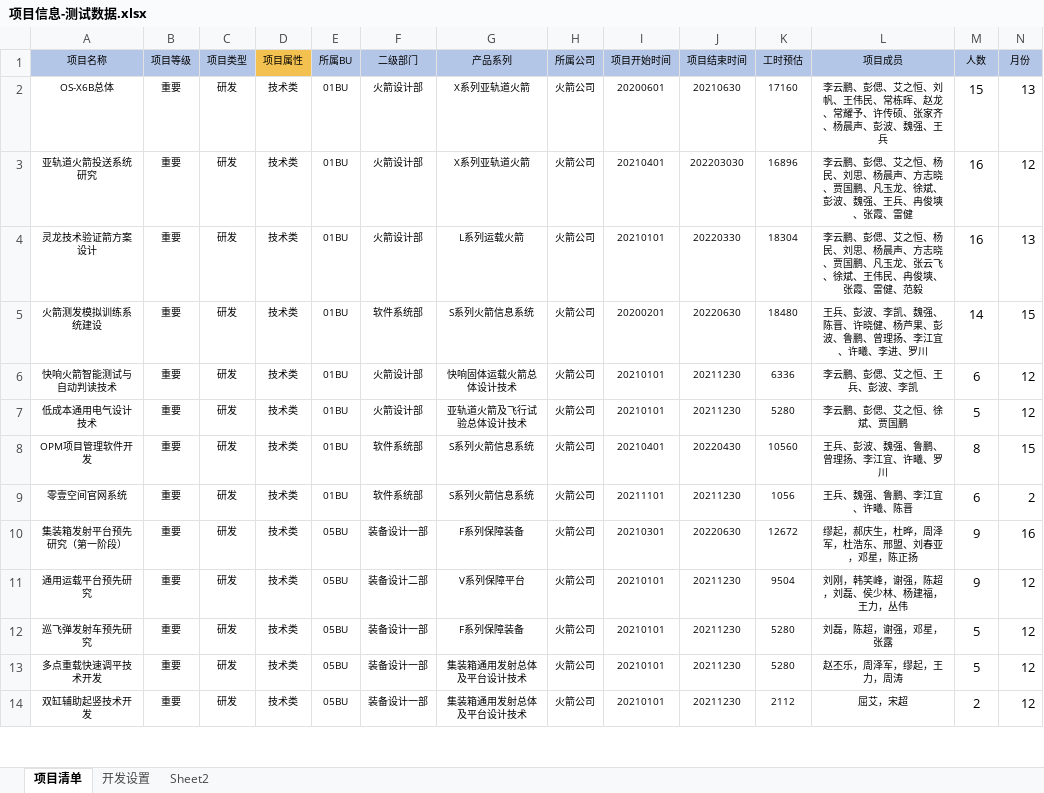
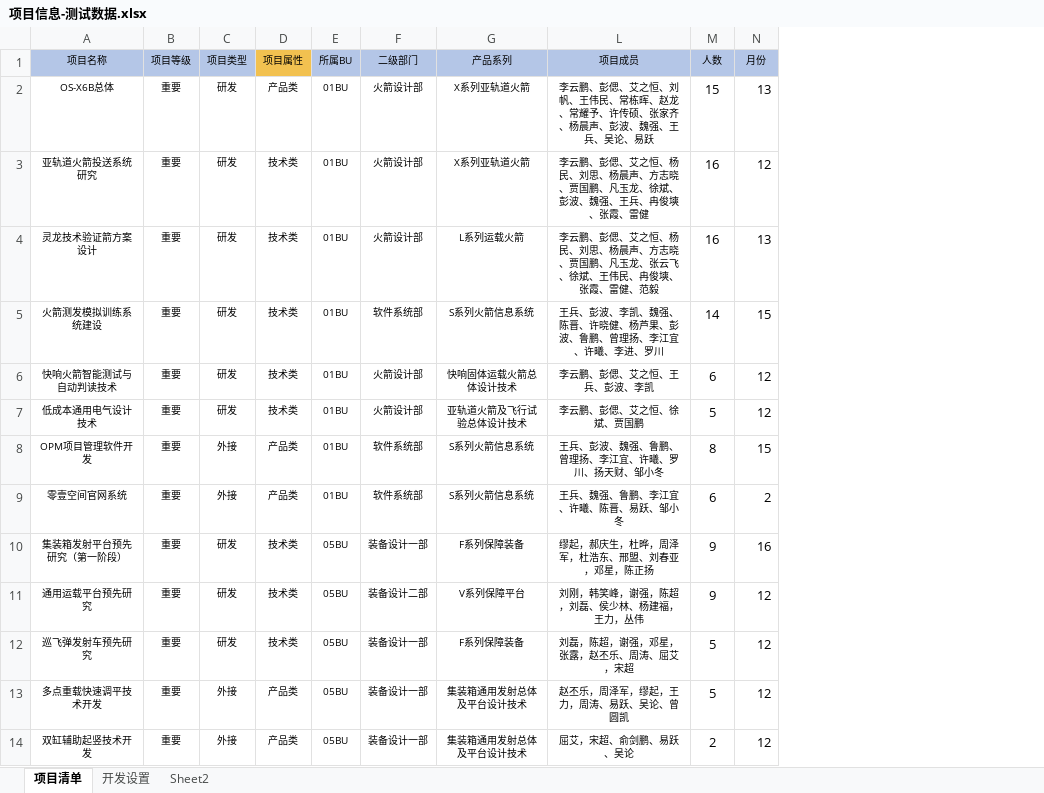
Before and after one commit to FakeItUtillMakeIt/QT-example, an Excel workbook: 11.GenerateWorkingHoursV2022/项目信息-测试数据.xlsx, sheet 项目清单, drawn as a sheet; only a part is shown; values as stored, in another font and other column widths than the file's, no borders; the diff covers the shown part only; the diff names each change by its address in the sheet, - before the commit and + after, or states it on an @@ line.

```diff
--- a/11.GenerateWorkingHoursV2022/项目信息-测试数据.xlsx (sheet 项目清单)
+++ b/11.GenerateWorkingHoursV2022/项目信息-测试数据.xlsx (sheet 项目清单)
@@ column H (所属公司) hidden, rows 2-14: all 火箭公司 @@
@@ column I (项目开始时间) hidden, rows 2-14: 20200601 | 20210401 | 20210101 | 20200201 | 20210101 | 20210101 | 20210401 | 20211101 | 20210301 | 20210101 | 20210101 | 20210101 | 20210101 @@
@@ column J (项目结束时间) hidden, rows 2-14: 20210630 | 202203030 | 20220330 | 20220630 | 20211230 | 20211230 | 20220430 | 20211230 | 20220630 | 20211230 | 20211230 | 20211230 | 20211230 @@
@@ column K (工时预估) hidden, rows 2-14: 17160 | 16896 | 18304 | 18480 | 6336 | 5280 | 10560 | 1056 | 12672 | 9504 | 5280 | 5280 | 2112 @@
-D2 (项目属性): 技术类
+D2 (项目属性): 产品类
-L2 (项目成员): …强、王兵
+L2 (项目成员): …强、王兵、吴论、易跃
-C8:C9 (项目类型): 研发
+C8:C9 (项目类型): 外接
-D8:D9 (项目属性): 技术类
+D8:D9 (项目属性): 产品类
-L8 (项目成员): 王兵、彭波、魏强、鲁鹏、曾理扬、李江宜、许曦、罗川
+L8 (项目成员): 王兵、彭波、魏强、鲁鹏、曾理扬、李江宜、许曦、罗川、扬天财、邹小冬
-L9 (项目成员): 王兵、魏强、鲁鹏、李江宜、许曦、陈晋
+L9 (项目成员): 王兵、魏强、鲁鹏、李江宜、许曦、陈晋、易跃、邹小冬
-L12 (项目成员): 刘磊，陈超，谢强，邓星，张露
+L12 (项目成员): 刘磊，陈超，谢强，邓星，张露，赵丕乐、周涛、屈艾，宋超
-C13:C14 (项目类型): 研发
+C13:C14 (项目类型): 外接
-D13:D14 (项目属性): 技术类
+D13:D14 (项目属性): 产品类
-L13 (项目成员): 赵丕乐，周泽军，缪起，王力，周涛
+L13 (项目成员): 赵丕乐，周泽军，缪起，王力，周涛、易跃、吴论、曾圆凯
-L14 (项目成员): 屈艾，宋超
+L14 (项目成员): 屈艾，宋超、俞剑鹏、易跃、吴论
```
Also changed, not shown: 16 edited cells elsewhere in this sheet, 4 other files.
